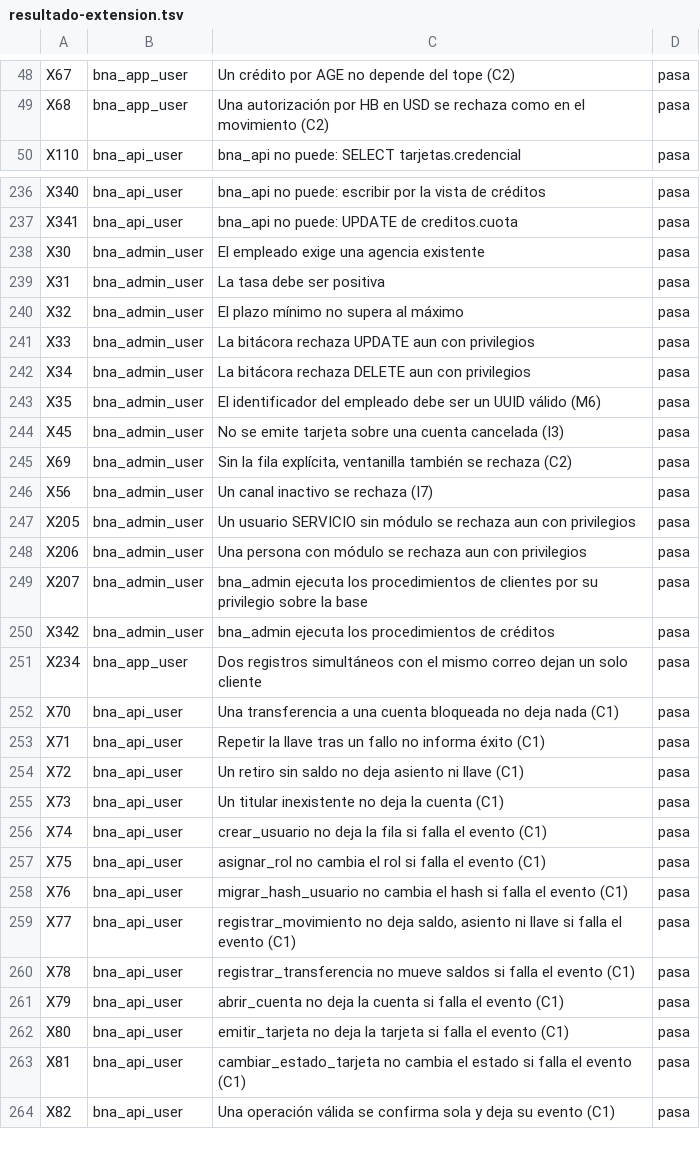
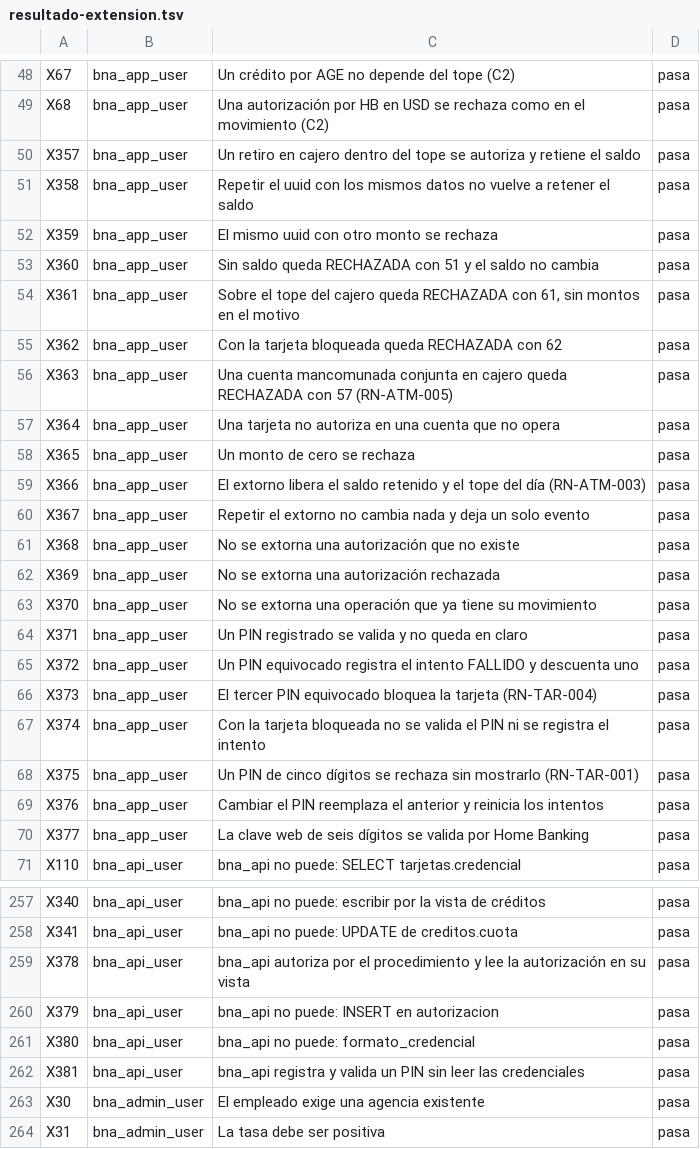
Before and after one commit to SantiagoCusirramos/Banco_Nacional_Arequipa, a TSV file: resultados/mysql/resultado-extension.tsv, drawn as a sheet; only a part is shown, gaps mark what is left out; the shorter side is filled out with more unchanged rows; the diff covers the shown part only.

Commit message:
Squashed 'database/' changes from bf00d2f..b274583
b274583 Record the outputs of a full run at 5f36a75
5e3eee1 Merge pull request #2 from MiguelAngelQH/tarjetas/autorizacion-credenciales
5f36a75 Document the card authorization and credential procedures of v1.5
1f4ee41 Register and validate card PINs and web passwords through procedures
335137b Authorize and reverse card operations through procedures

git-subtree-dir: database
git-subtree-split: b274583b12f943f21657491ccf10a40261058f25

```diff
--- a/resultados/mysql/resultado-extension.tsv
+++ b/resultados/mysql/resultado-extension.tsv
@@ -49,2 +49,23 @@ X67	bna_app_user	Un crédito por AGE no depende del tope (C2)	pasa
 X68	bna_app_user	Una autorización por HB en USD se rechaza como en el movimiento (C2)	pasa
+X357	bna_app_user	Un retiro en cajero dentro del tope se autoriza y retiene el saldo	pasa
+X358	bna_app_user	Repetir el uuid con los mismos datos no vuelve a retener el saldo	pasa
+X359	bna_app_user	El mismo uuid con otro monto se rechaza	pasa
+X360	bna_app_user	Sin saldo queda RECHAZADA con 51 y el saldo no cambia	pasa
+X361	bna_app_user	Sobre el tope del cajero queda RECHAZADA con 61, sin montos en el motivo	pasa
+X362	bna_app_user	Con la tarjeta bloqueada queda RECHAZADA con 62	pasa
+X363	bna_app_user	Una cuenta mancomunada conjunta en cajero queda RECHAZADA con 57 (RN-ATM-005)	pasa
+X364	bna_app_user	Una tarjeta no autoriza en una cuenta que no opera	pasa
+X365	bna_app_user	Un monto de cero se rechaza	pasa
+X366	bna_app_user	El extorno libera el saldo retenido y el tope del día (RN-ATM-003)	pasa
+X367	bna_app_user	Repetir el extorno no cambia nada y deja un solo evento	pasa
+X368	bna_app_user	No se extorna una autorización que no existe	pasa
+X369	bna_app_user	No se extorna una autorización rechazada	pasa
+X370	bna_app_user	No se extorna una operación que ya tiene su movimiento	pasa
+X371	bna_app_user	Un PIN registrado se valida y no queda en claro	pasa
+X372	bna_app_user	Un PIN equivocado registra el intento FALLIDO y descuenta uno	pasa
+X373	bna_app_user	El tercer PIN equivocado bloquea la tarjeta (RN-TAR-004)	pasa
+X374	bna_app_user	Con la tarjeta bloqueada no se valida el PIN ni se registra el intento	pasa
+X375	bna_app_user	Un PIN de cinco dígitos se rechaza sin mostrarlo (RN-TAR-001)	pasa
+X376	bna_app_user	Cambiar el PIN reemplaza el anterior y reinicia los intentos	pasa
+X377	bna_app_user	La clave web de seis dígitos se valida por Home Banking	pasa
 X110	bna_api_user	bna_api no puede: SELECT tarjetas.credencial	pasa
@@ -237,2 +258,6 @@ X340	bna_api_user	bna_api no puede: escribir por la vista de créditos	pasa
 X341	bna_api_user	bna_api no puede: UPDATE de creditos.cuota	pasa
+X378	bna_api_user	bna_api autoriza por el procedimiento y lee la autorización en su vista	pasa
+X379	bna_api_user	bna_api no puede: INSERT en autorizacion	pasa
+X380	bna_api_user	bna_api no puede: formato_credencial	pasa
+X381	bna_api_user	bna_api registra y valida un PIN sin leer las credenciales	pasa
 X30	bna_admin_user	El empleado exige una agencia existente	pasa
```
Also changed, not shown: 4 added rows elsewhere in this file, 9 other files.
